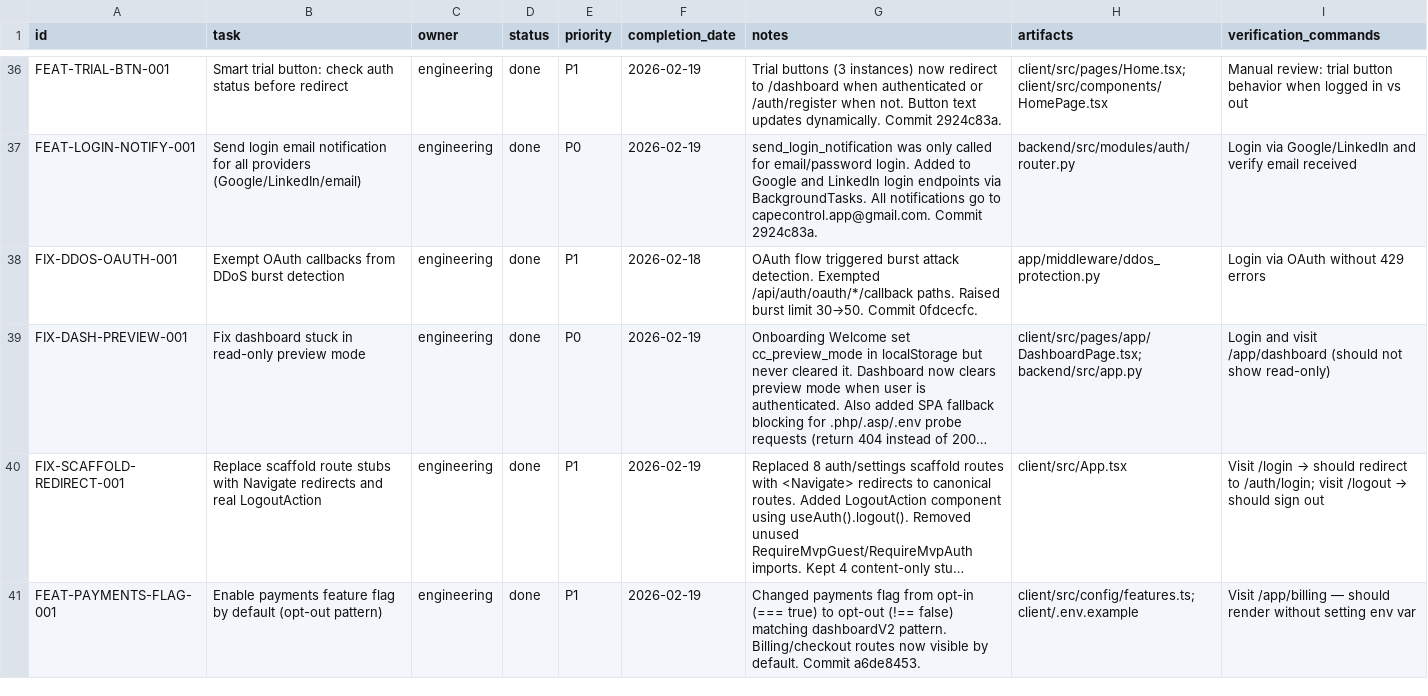
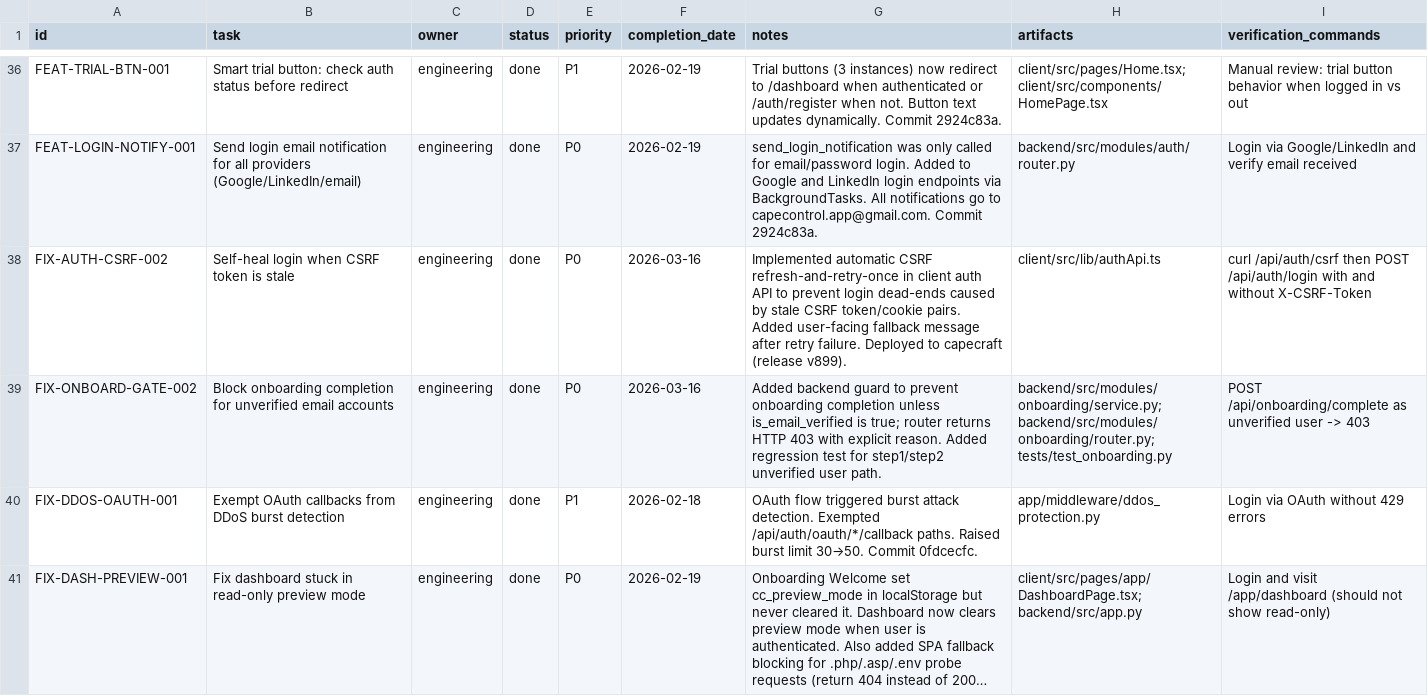
Before and after one commit to robert1948/autorisen, a CSV file: docs/project-plan.csv, drawn as a sheet; only a part is shown, gaps mark what is left out; the shorter side is filled out with more unchanged rows; long unchanged cells end in ….

Commit message:
docs(hygiene): update ignore rules, PR checklist, and synced project plan

```diff
--- a/docs/project-plan.csv
+++ b/docs/project-plan.csv
@@ -37,2 +37,4 @@ FEAT-TRIAL-BTN-001,Smart trial button: check auth status before redirect,enginee
 FEAT-LOGIN-NOTIFY-001,Send login email notification for all providers (Google/LinkedIn/email),engineering,done,P0,2026-02-19,"send_login_notification was only called for email/password login. Added to Google and LinkedIn login endpoints via BackgroundTasks. All notifications go to capecontrol.app@gmail.com. Commit 2924c83a.",backend/src/modules/auth/router.py,"Login via Google/LinkedIn and verify email received"
+FIX-AUTH-CSRF-002,Self-heal login when CSRF token is stale,engineering,done,P0,2026-03-16,"Implemented automatic CSRF refresh-and-retry-once in client auth API to prevent login dead-ends caused by stale CSRF token/cookie pairs. Added user-facing fallback message after retry failure. Deployed to capecraft (release v899).",client/src/lib/authApi.ts,"curl /api/auth/csrf then POST /api/auth/login with and without X-CSRF-Token"
+FIX-ONBOARD-GATE-002,Block onboarding completion for unverified email accounts,engineering,done,P0,2026-03-16,"Added backend guard to prevent onboarding completion unless is_email_verified is true; router returns HTTP 403 with explicit reason. Added regression test for step1/step2 unverified user path.",backend/src/modules/onboarding/service.py; backend/src/modules/onboarding/router.py; tests/test_onboarding.py,"POST /api/onboarding/complete as unverified user -> 403"
 FIX-DDOS-OAUTH-001,Exempt OAuth callbacks from DDoS burst detection,engineering,done,P1,2026-02-18,"OAuth flow triggered burst attack detection. Exempted /api/auth/oauth/*/callback paths. Raised burst limit 30→50. Commit 0fdcecfc.",app/middleware/ddos_protection.py,"Login via OAuth without 429 errors"
```
Also changed, not shown: 4 other files.
